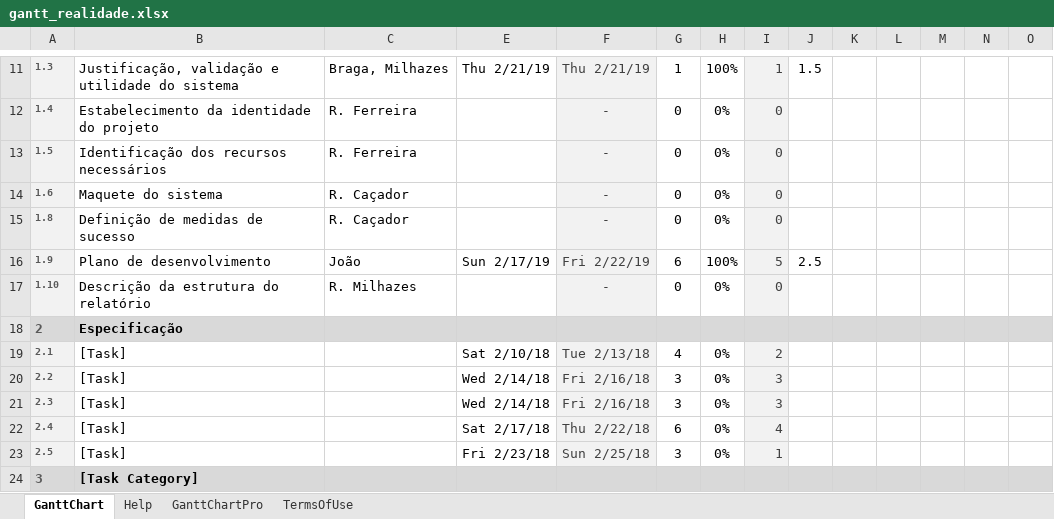
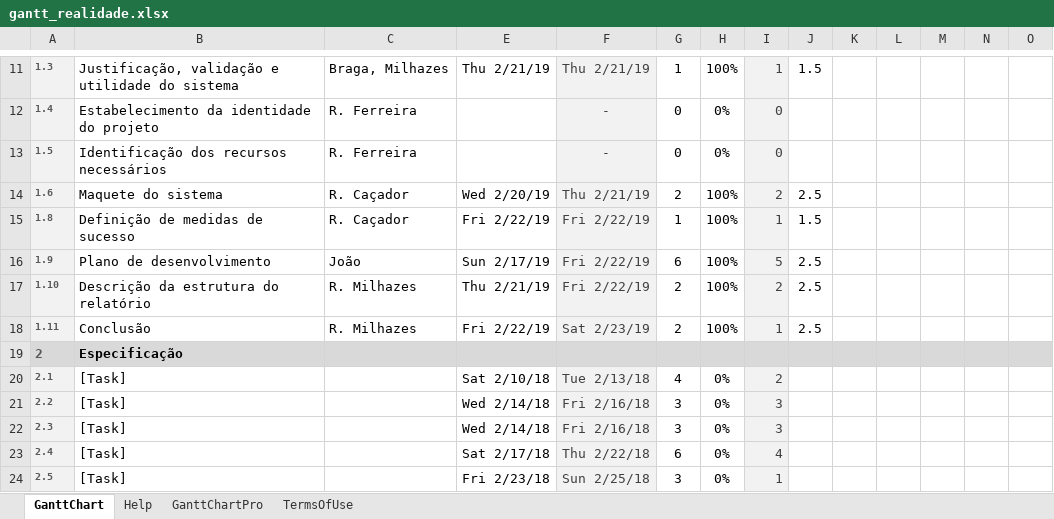
Before and after one commit to diogofbraga/MyChef, an Excel workbook: Fundamentacao/gantt_realidade.xlsx, sheet GanttChart, drawn as a sheet; only a part is shown, gaps mark what is left out; the shorter side is filled out with more unchanged rows; values as stored, in another font and other column widths than the file's, no borders; charts and pictures and conditional formats not drawn; rows hold the shown columns only; the diff names each change by its address in the sheet, - before the commit and + after, or states it on an @@ line.

```diff
--- a/Fundamentacao/gantt_realidade.xlsx (sheet GanttChart)
+++ b/Fundamentacao/gantt_realidade.xlsx (sheet GanttChart)
-E14: (empty)
+E14: Wed 2/20/19
-F14: -
+F14: Thu 2/21/19
-G14: 0
+G14: 2
-H14:H15: 0%
+H14:H15: 100%
-I14: 0
+I14: 2
-J14: (empty)
+J14: 2.5
-E15: (empty)
+E15: Fri 2/22/19
-F15: -
+F15: Fri 2/22/19
-G15: 0
+G15: 1
-I15: 0
+I15: 1
-J15: (empty)
+J15: 1.5
-E17: (empty)
+E17: Thu 2/21/19
-F17: -
+F17: Fri 2/22/19
-G17: 0
+G17: 2
-H17: 0%
+H17: 100%
-I17: 0
+I17: 2
-J17: (empty)
+J17: 2.5
+row 18: 1.11 | Conclusão | R. Milhazes | Fri 2/22/19 | Sat 2/23/19 | 2 | 100% | 1 | 2.5
```
Also changed, not shown: 1 other file.
